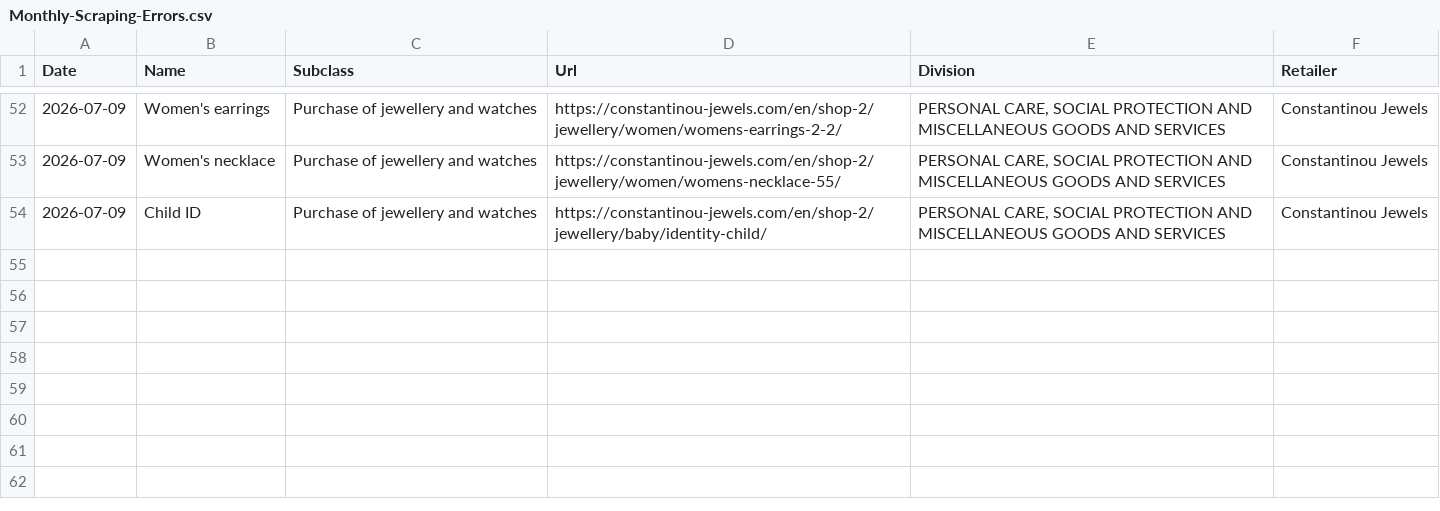
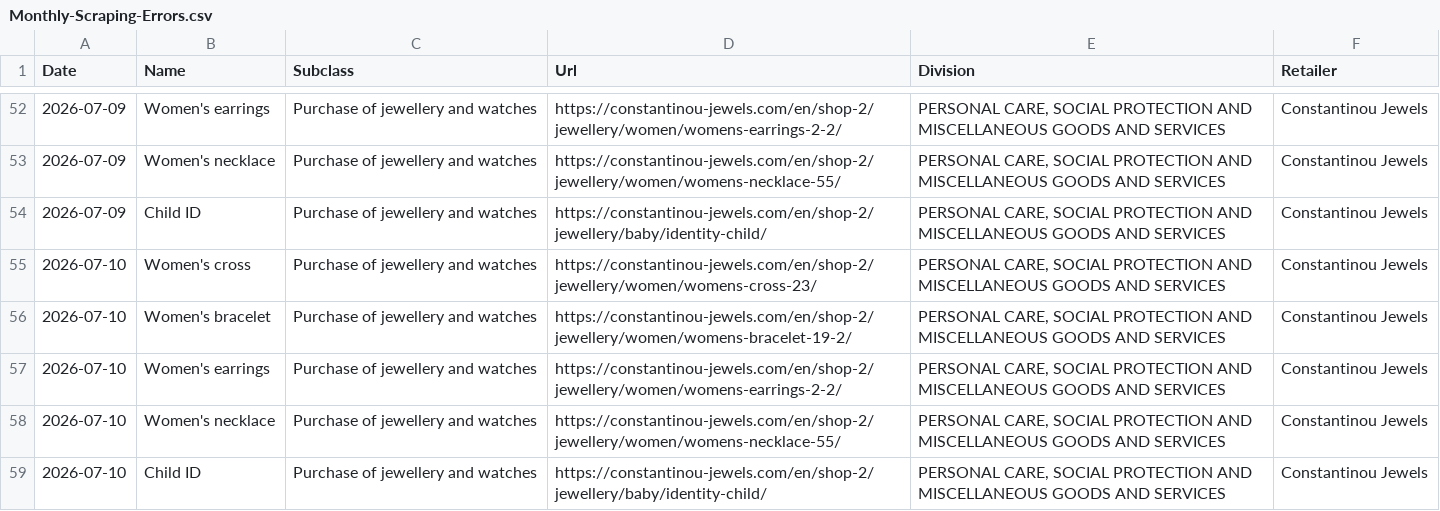
Before and after one commit to maria-papz/BillionPricesCyprusScrape, a CSV file: ECOICOPv2/Datasets/Monthly-Scraping-Errors.csv, drawn as a sheet; only a part is shown, gaps mark what is left out; the diff names each change by its address in the sheet, - before the commit and + after, or states it on an @@ line.

```diff
--- a/ECOICOPv2/Datasets/Monthly-Scraping-Errors.csv
+++ b/ECOICOPv2/Datasets/Monthly-Scraping-Errors.csv
+row 55: 2026-07-10 | Women's cross | Purchase of jewellery and watches | https://constantinou-jewels.com/en/shop-2/jewellery/women/womens-cross-23/ | PERSONAL CARE, SOCIAL PROTECTION AND MISCELLANEOUS GOODS AND SERVICES | Constantinou Jewels
+row 56: 2026-07-10 | Women's bracelet | Purchase of jewellery and watches | https://constantinou-jewels.com/en/shop-2/jewellery/women/womens-bracelet-19-2/ | PERSONAL CARE, SOCIAL PROTECTION AND MISCELLANEOUS GOODS AND SERVICES | Constantinou Jewels
+row 57: 2026-07-10 | Women's earrings | Purchase of jewellery and watches | https://constantinou-jewels.com/en/shop-2/jewellery/women/womens-earrings-2-2/ | PERSONAL CARE, SOCIAL PROTECTION AND MISCELLANEOUS GOODS AND SERVICES | Constantinou Jewels
+row 58: 2026-07-10 | Women's necklace | Purchase of jewellery and watches | https://constantinou-jewels.com/en/shop-2/jewellery/women/womens-necklace-55/ | PERSONAL CARE, SOCIAL PROTECTION AND MISCELLANEOUS GOODS AND SERVICES | Constantinou Jewels
+row 59: 2026-07-10 | Child ID | Purchase of jewellery and watches | https://constantinou-jewels.com/en/shop-2/jewellery/baby/identity-child/ | PERSONAL CARE, SOCIAL PROTECTION AND MISCELLANEOUS GOODS AND SERVICES | Constantinou Jewels
```
